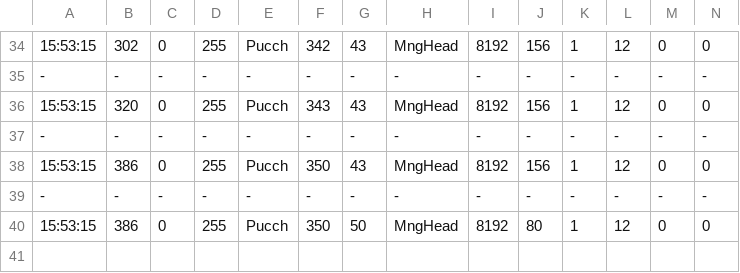
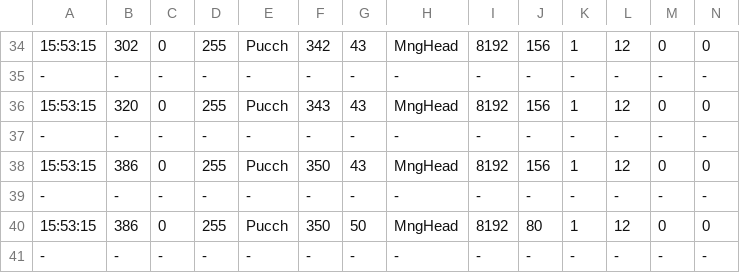
Before and after one commit to Riolu/TTI-Tracing, a CSV file: Sample.csv, drawn as a sheet; only a part is shown, gaps mark what is left out; rows hold the shown columns only; the diff names each change by its address in the sheet, - before the commit and + after, or states it on an @@ line.

```diff
--- a/Sample.csv
+++ b/Sample.csv
+row 41: - | - | - | - | - | - | - | - | - | - | - | - | - | -
```
Also changed, not shown: 2 other files.
